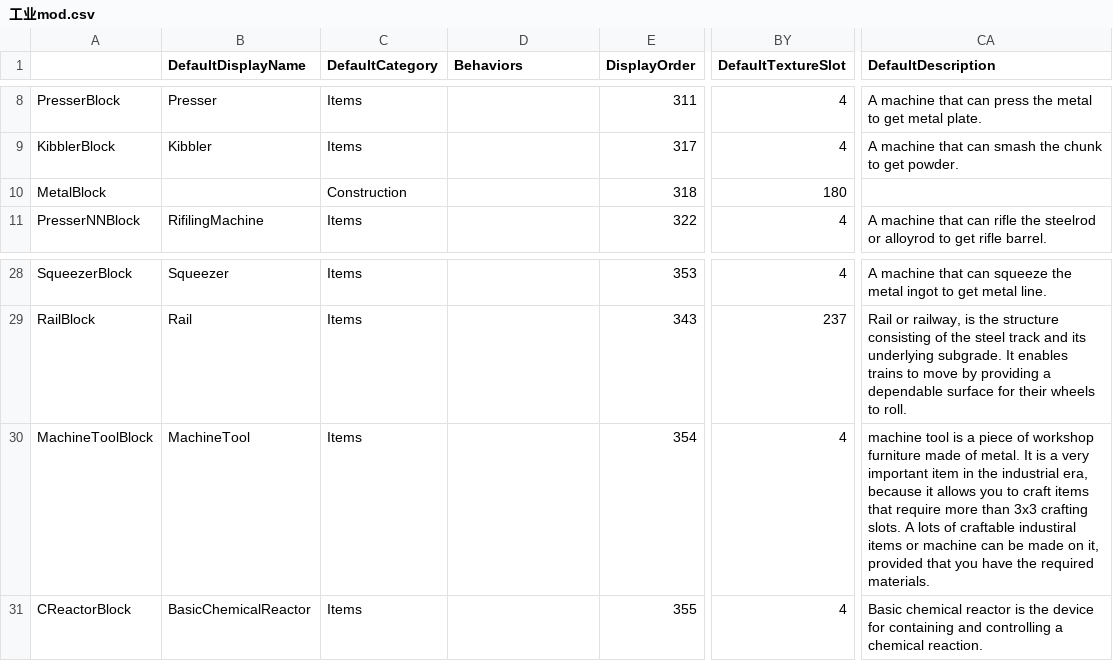
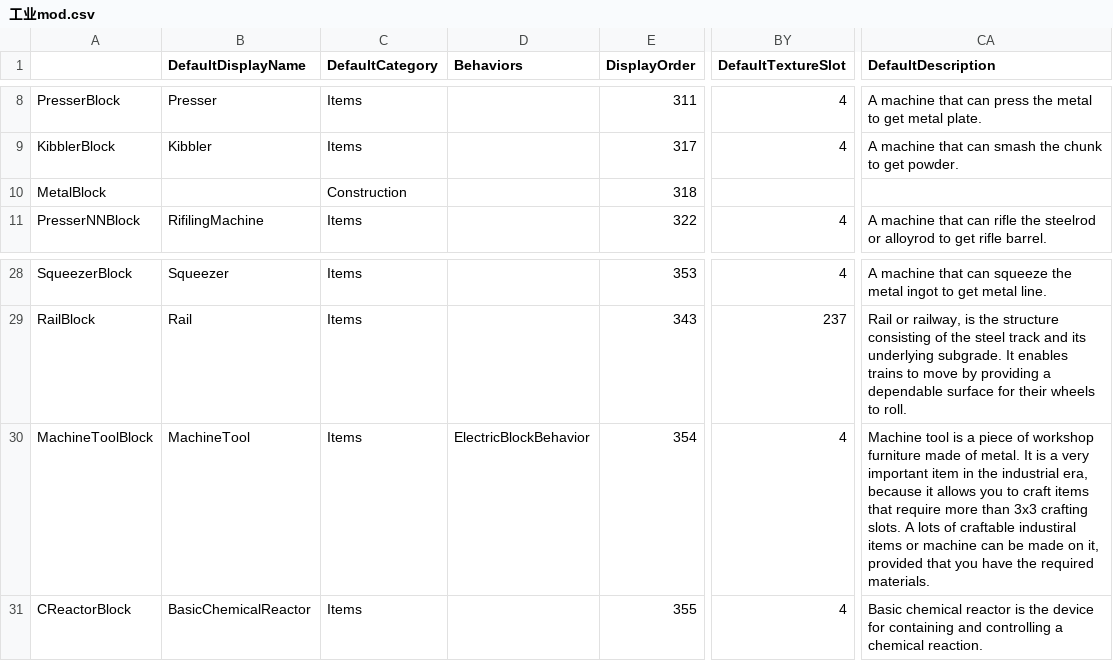
Before and after one commit to Lixue9jiu/SCIE, a CSV file: 工业mod.csv, drawn as a sheet; only a part is shown, gaps mark what is left out; the diff names each change by its address in the sheet, - before the commit and + after, or states it on an @@ line.

Commit message:
更新

```diff
--- a/工业mod.csv
+++ b/工业mod.csv
-BY10 (DefaultTextureSlot): 180
+BY10 (DefaultTextureSlot): (empty)
-D30 (Behaviors): (empty)
+D30 (Behaviors): ElectricBlockBehavior
-CA30 (DefaultDescription): machine tool is…
+CA30 (DefaultDescription): Machine tool is…
```
